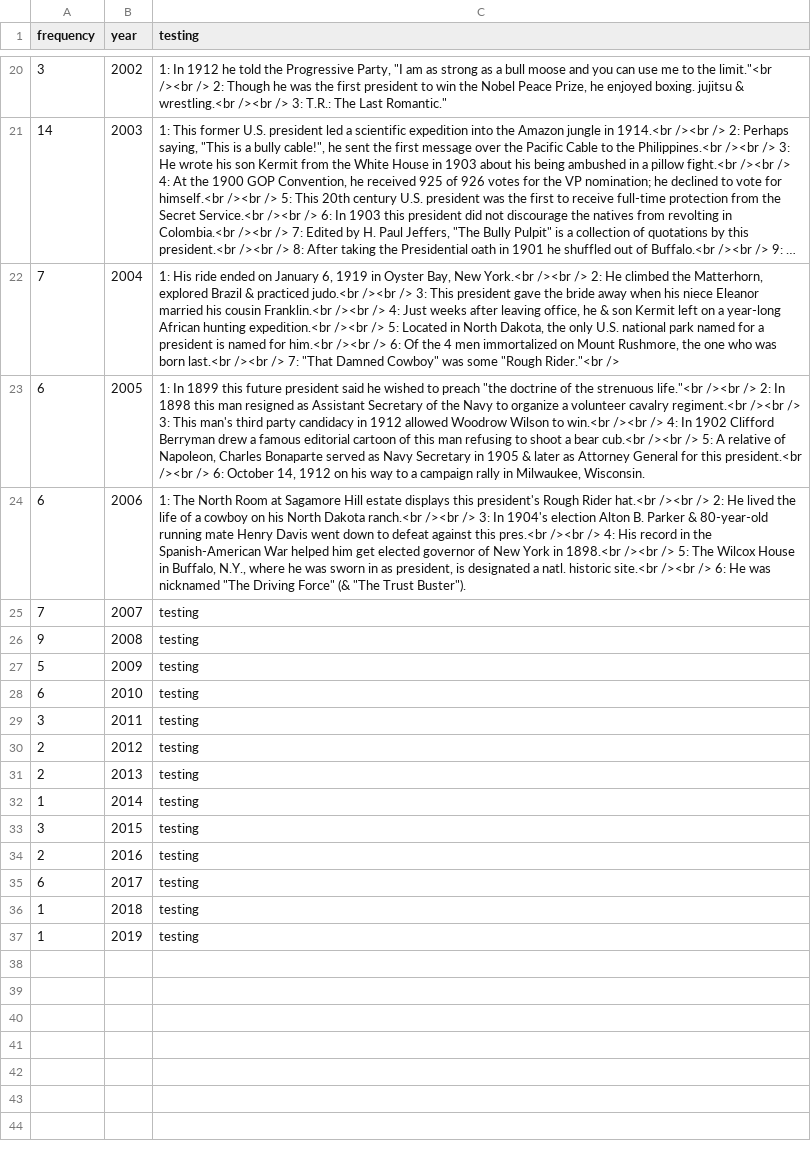
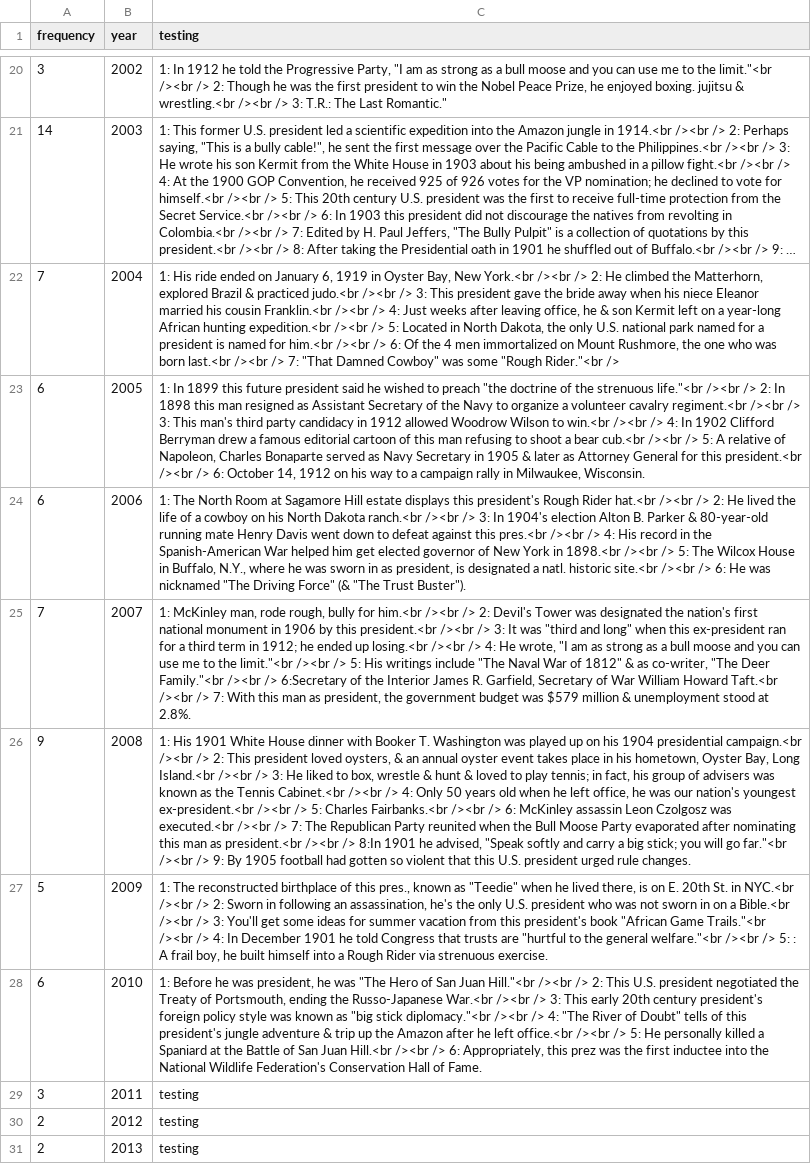
Before and after one commit to natephil/wikipresidents, a TSV file: teddy_test.tsv, drawn as a sheet; only a part is shown, gaps mark what is left out; the shorter side is filled out with more unchanged rows; long unchanged cells end in …; the diff names each change by its address in the sheet, - before the commit and + after, or states it on an @@ line.

Commit message:
Update teddy_test.tsv

```diff
--- a/teddy_test.tsv
+++ b/teddy_test.tsv
-C25 (testing): testing
+C25 (testing): 1: McKinley man, rode rough, bully for him.<br /><br /> 2: Devil's Tower was designated the nation's first national monument in 1906 by this president.<br /><br /> 3: It was "third and long" when this ex-president ran for a third term in 1912; he ended up losing.<br /><br /> 4: He wrote, "I am as strong as a bull moose and you can use me to the limit."<br /><br /> 5: His writings include "The Naval War of 1812" & as co-writer, "The Deer Family."<br /><br /> 6:Secretary of the Interior James R. Garfield, Secretary of War William Howard Taft.<br /><br /> 7: With this man as president, the government budget was $579 million & unemployment stood at 2.8%.
-C26 (testing): testing
+C26 (testing): 1: His 1901 White House dinner with Booker T. Washington was played up on his 1904 presidential campaign.<br /><br /> 2: This president loved oysters, & an annual oyster event takes place in his hometown, Oyster Bay, Long Island.<br /><br /> 3: He liked to box, wrestle & hunt & loved to play tennis; in fact, his group of advisers was known as the Tennis Cabinet.<br /><br /> 4: Only 50 years old when he left office, he was our nation's youngest ex-president.<br /><br /> 5: Charles Fairbanks.<br /><br /> 6: McKinley assassin Leon Czolgosz was executed.<br /><br /> 7: The Republican Party reunited when the Bull Moose Party evaporated after nominating this man as president.<br /><br /> 8:In 1901 he advised, "Speak softly and carry a big stick; you will go far."<br /><br /> 9: By 1905 football had gotten so violent that this U.S. president urged rule changes.
-C27 (testing): testing
+C27 (testing): 1: The reconstructed birthplace of this pres., known as "Teedie" when he lived there, is on E. 20th St. in NYC.<br /><br /> 2: Sworn in following an assassination, he's the only U.S. president who was not sworn in on a Bible.<br /><br /> 3: You'll get some ideas for summer vacation from this president's book "African Game Trails."<br /><br /> 4: In December 1901 he told Congress that trusts are "hurtful to the general welfare."<br /><br /> 5: : A frail boy, he built himself into a Rough Rider via strenuous exercise.
-C28 (testing): testing
+C28 (testing): 1: Before he was president, he was "The Hero of San Juan Hill."<br /><br /> 2: This U.S. president negotiated the Treaty of Portsmouth, ending the Russo-Japanese War.<br /><br /> 3: This early 20th century president's foreign policy style was known as "big stick diplomacy."<br /><br /> 4: "The River of Doubt" tells of this president's jungle adventure & trip up the Amazon after he left office.<br /><br /> 5: He personally killed a Spaniard at the Battle of San Juan Hill.<br /><br /> 6: Appropriately, this prez was the first inductee into the National Wildlife Federation's Conservation Hall of Fame.
```
